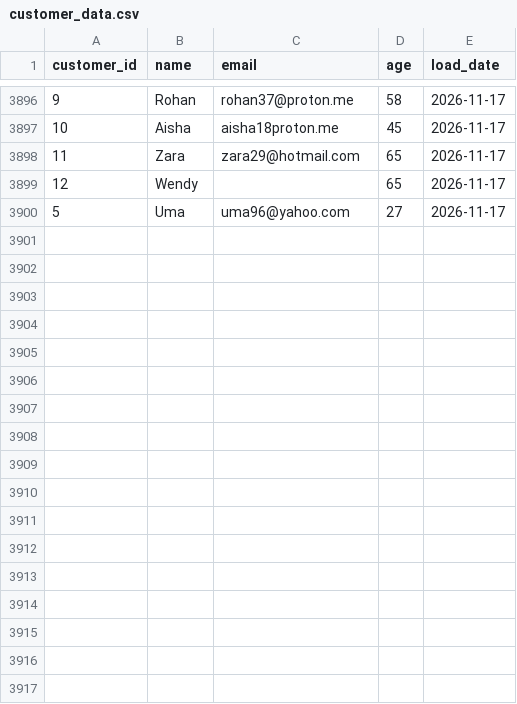
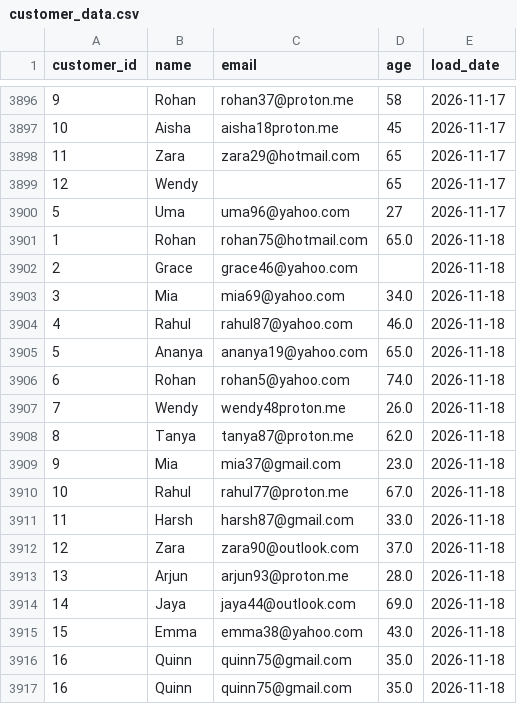
Before and after one commit to lokii2003/Enterprise-Data-Quality-Monitoring-Dashboard, a CSV file: raw_data/customer_data.csv, drawn as a sheet; only a part is shown, gaps mark what is left out; the diff names each change by its address in the sheet, - before the commit and + after, or states it on an @@ line.

```diff
--- a/raw_data/customer_data.csv
+++ b/raw_data/customer_data.csv
+row 3901: 1 | Rohan | rohan75@hotmail.com | 65.0 | 2026-11-18
+row 3902: 2 | Grace | grace46@yahoo.com |  | 2026-11-18
+row 3903: 3 | Mia | mia69@yahoo.com | 34.0 | 2026-11-18
+row 3904: 4 | Rahul | rahul87@yahoo.com | 46.0 | 2026-11-18
+row 3905: 5 | Ananya | ananya19@yahoo.com | 65.0 | 2026-11-18
+row 3906: 6 | Rohan | rohan5@yahoo.com | 74.0 | 2026-11-18
+row 3907: 7 | Wendy | wendy48proton.me | 26.0 | 2026-11-18
+row 3908: 8 | Tanya | tanya87@proton.me | 62.0 | 2026-11-18
+row 3909: 9 | Mia | mia37@gmail.com | 23.0 | 2026-11-18
+row 3910: 10 | Rahul | rahul77@proton.me | 67.0 | 2026-11-18
+row 3911: 11 | Harsh | harsh87@gmail.com | 33.0 | 2026-11-18
+row 3912: 12 | Zara | zara90@outlook.com | 37.0 | 2026-11-18
+row 3913: 13 | Arjun | arjun93@proton.me | 28.0 | 2026-11-18
+row 3914: 14 | Jaya | jaya44@outlook.com | 69.0 | 2026-11-18
+row 3915: 15 | Emma | emma38@yahoo.com | 43.0 | 2026-11-18
+row 3916: 16 | Quinn | quinn75@gmail.com | 35.0 | 2026-11-18
+row 3917: 16 | Quinn | quinn75@gmail.com | 35.0 | 2026-11-18
```
Also changed, not shown: 3 other files.
